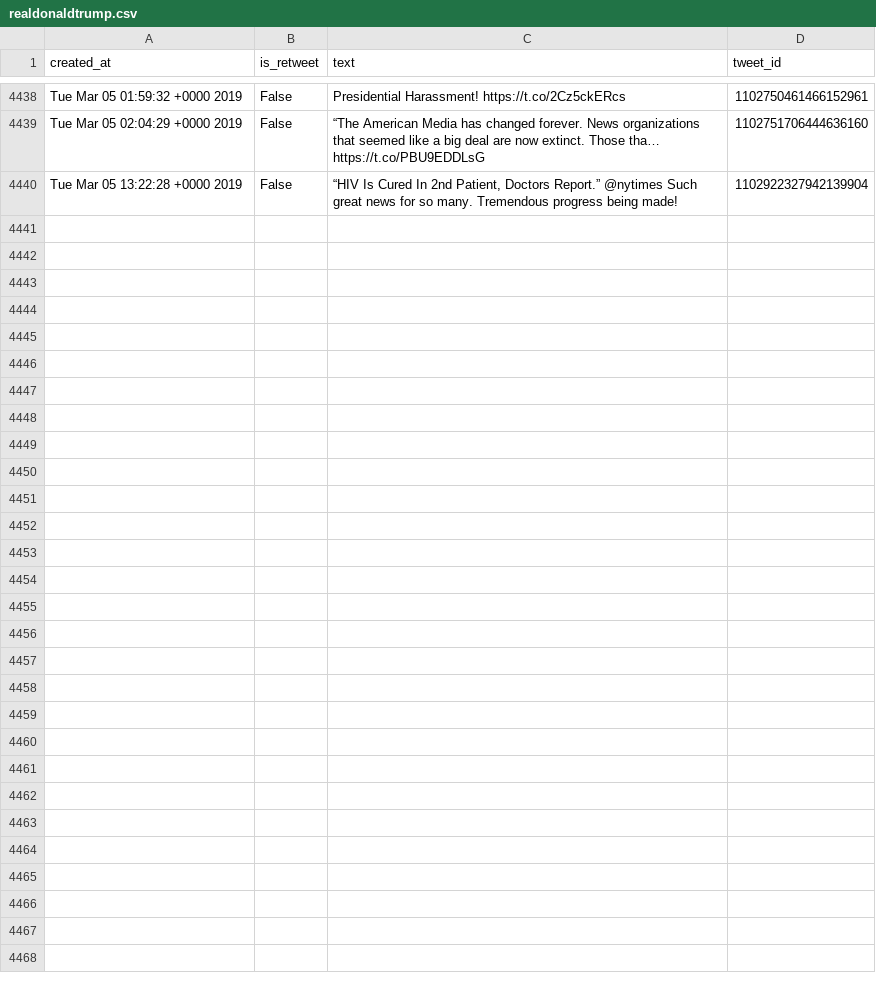
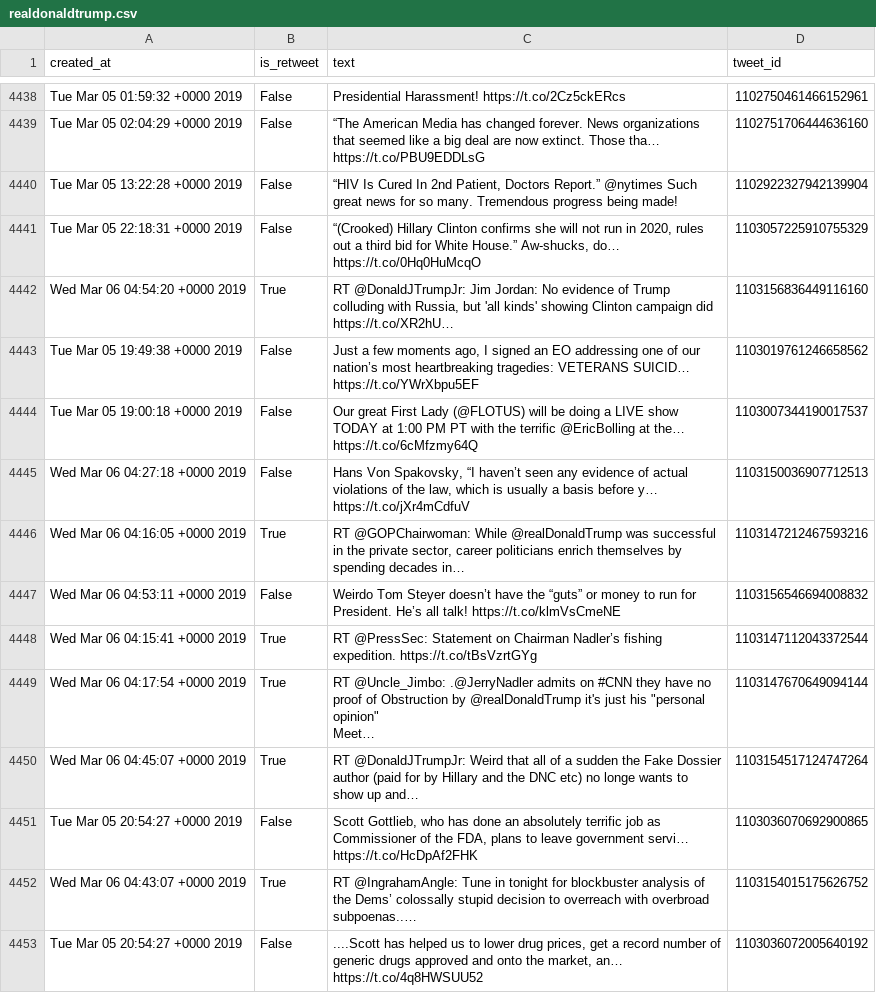
Before and after one commit to cpenalobel/sportsdata, a CSV file: twets/realdonaldtrump.csv, drawn as a sheet; only a part is shown, gaps mark what is left out; ↵ is a line break in a cell; the diff names each change by its address in the sheet, - before the commit and + after, or states it on an @@ line.

```diff
--- a/twets/realdonaldtrump.csv
+++ b/twets/realdonaldtrump.csv
+row 4441: Tue Mar 05 22:18:31 +0000 2019 | False | “(Crooked) Hillary Clinton confirms she will not run in 2020, rules out a third bid for White House.” Aw-shucks, do… https://t.co/0Hq0HuMcqO | 1103057225910755329
+row 4442: Wed Mar 06 04:54:20 +0000 2019 | True | RT @DonaldJTrumpJr: Jim Jordan: No evidence of Trump colluding with Russia, but 'all kinds' showing Clinton campaign did https://t.co/XR2hU… | 1103156836449116160
+row 4443: Tue Mar 05 19:49:38 +0000 2019 | False | Just a few moments ago, I signed an EO addressing one of our nation’s most heartbreaking tragedies: VETERANS SUICID… https://t.co/YWrXbpu5EF | 1103019761246658562
+row 4444: Tue Mar 05 19:00:18 +0000 2019 | False | Our great First Lady (@FLOTUS) will be doing a LIVE show TODAY at 1:00 PM PT with the terrific @EricBolling at the… https://t.co/6cMfzmy64Q | 1103007344190017537
+row 4445: Wed Mar 06 04:27:18 +0000 2019 | False | Hans Von Spakovsky, “I haven’t seen any evidence of actual violations of the law, which is usually a basis before y… https://t.co/jXr4mCdfuV | 1103150036907712513
+row 4446: Wed Mar 06 04:16:05 +0000 2019 | True | RT @GOPChairwoman: While @realDonaldTrump was successful in the private sector, career politicians enrich themselves by spending decades in… | 1103147212467593216
+row 4447: Wed Mar 06 04:53:11 +0000 2019 | False | Weirdo Tom Steyer doesn’t have the “guts” or money to run for President. He’s all talk! https://t.co/klmVsCmeNE | 1103156546694008832
+row 4448: Wed Mar 06 04:15:41 +0000 2019 | True | RT @PressSec: Statement on Chairman Nadler’s fishing expedition. https://t.co/tBsVzrtGYg | 1103147112043372544
+row 4449: Wed Mar 06 04:17:54 +0000 2019 | True | RT @Uncle_Jimbo: .@JerryNadler admits on #CNN they have no proof of Obstruction by @realDonaldTrump it's just his "personal opinion" ↵ Meet… | 1103147670649094144
+row 4450: Wed Mar 06 04:45:07 +0000 2019 | True | RT @DonaldJTrumpJr: Weird that all of a sudden the Fake Dossier author (paid for by Hillary and the DNC etc) no longe wants to show up and… | 1103154517124747264
+row 4451: Tue Mar 05 20:54:27 +0000 2019 | False | Scott Gottlieb, who has done an absolutely terrific job as Commissioner of the FDA, plans to leave government servi… https://t.co/HcDpAf2FHK | 1103036070692900865
+row 4452: Wed Mar 06 04:43:07 +0000 2019 | True | RT @IngrahamAngle: Tune in tonight for blockbuster analysis of the Dems’ colossally stupid decision to overreach with overbroad subpoenas..… | 1103154015175626752
+row 4453: Tue Mar 05 20:54:27 +0000 2019 | False | ....Scott has helped us to lower drug prices, get a record number of generic drugs approved and onto the market, an… https://t.co/4q8HWSUU52 | 1103036072005640192
```
Also changed, not shown: twets/potus.csv, twets/vp.csv, 1 other file.
